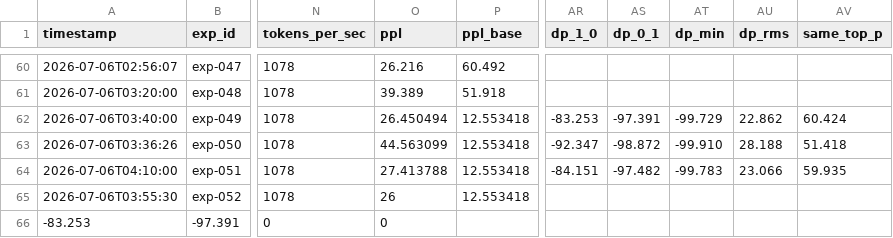
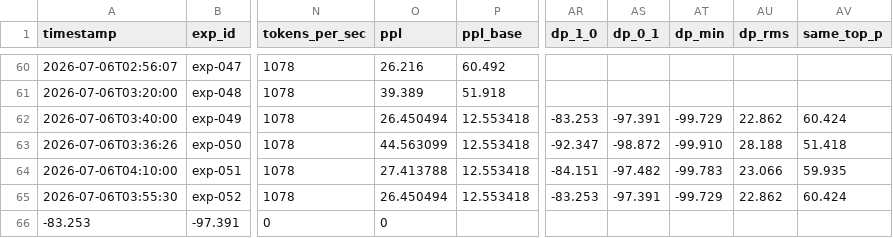
Before and after one commit to vektorprime/llama.cpp, a TSV file: tools/auto-quantize/results.tsv, drawn as a sheet; only a part is shown, gaps mark what is left out; the diff names each change by its address in the sheet, - before the commit and + after, or states it on an @@ line.

Commit message:
fix exp-052 TSV row: fill truncated PPL and missing dp_* columns from eval session

```diff
--- a/tools/auto-quantize/results.tsv
+++ b/tools/auto-quantize/results.tsv
-O65 (ppl): 26
+O65 (ppl): 26.450494
-AR65 (dp_1_0): (empty)
+AR65 (dp_1_0): -83.253
-AS65 (dp_0_1): (empty)
+AS65 (dp_0_1): -97.391
-AT65 (dp_min): (empty)
+AT65 (dp_min): -99.729
-AU65 (dp_rms): (empty)
+AU65 (dp_rms): 22.862
-AV65 (same_top_p): (empty)
+AV65 (same_top_p): 60.424
```
